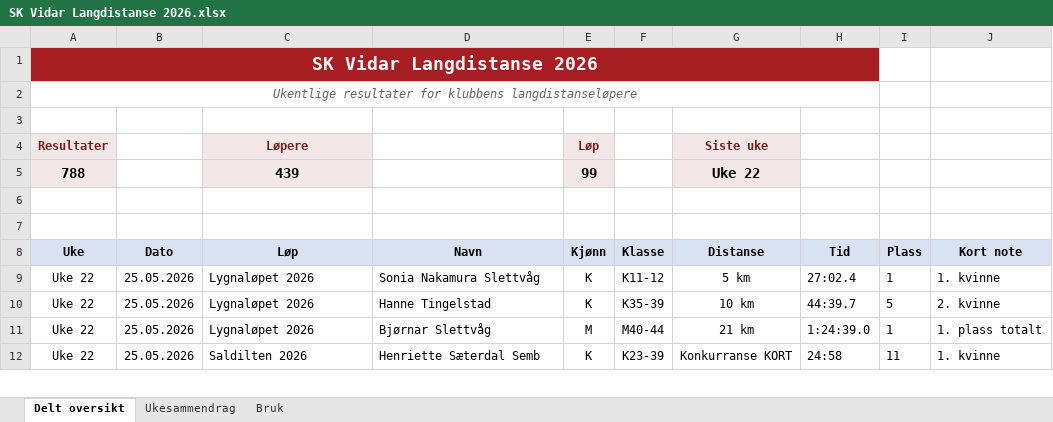
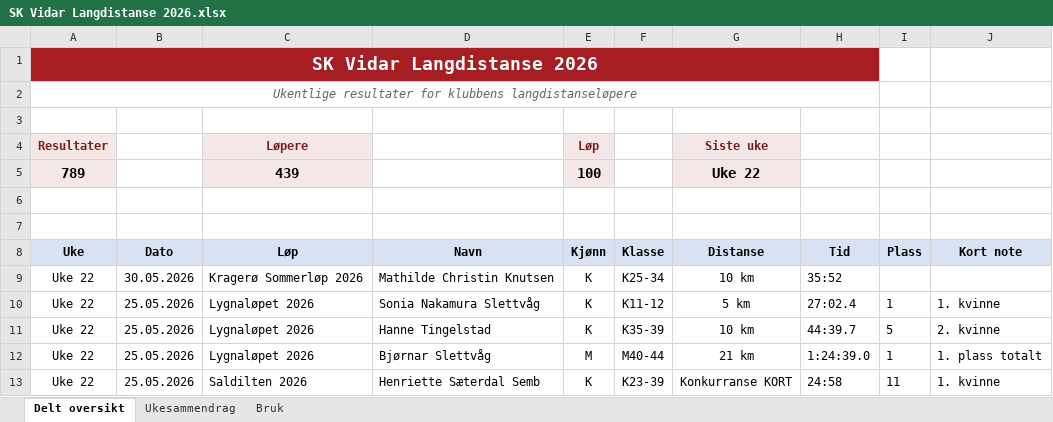
Before and after one commit to gustavByte/sk-vidar-2026-resultater, an Excel workbook: data/delt_oversikt/SK Vidar Langdistanse 2026.xlsx, sheet Delt oversikt, drawn as a sheet; only a part is shown; values as stored, in another font and other column widths than the file's, no borders; table styles not drawn; the diff names each change by its address in the sheet, - before the commit and + after, or states it on an @@ line.

```diff
--- a/data/delt_oversikt/SK Vidar Langdistanse 2026.xlsx (sheet Delt oversikt)
+++ b/data/delt_oversikt/SK Vidar Langdistanse 2026.xlsx (sheet Delt oversikt)
-A5 (Uke): 788
+A5 (Uke): 789
-E5 (Kjønn): 99
+E5 (Kjønn): 100
+row 9: Uke 22 | 30.05.2026 | Kragerø Sommerløp 2026 | Mathilde Christin Knutsen | K | K25-34 | 10 km | 35:52
```
Also changed, not shown: sheet Ukesammendrag, 2 other files.
